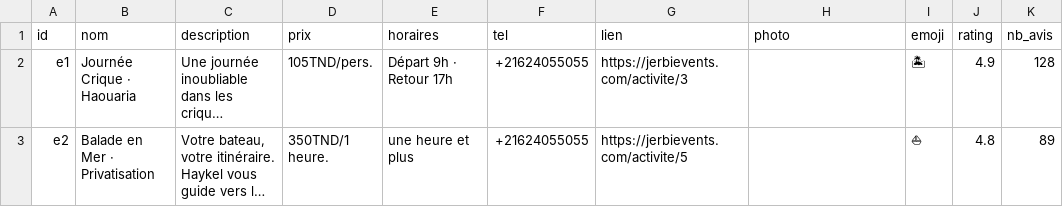
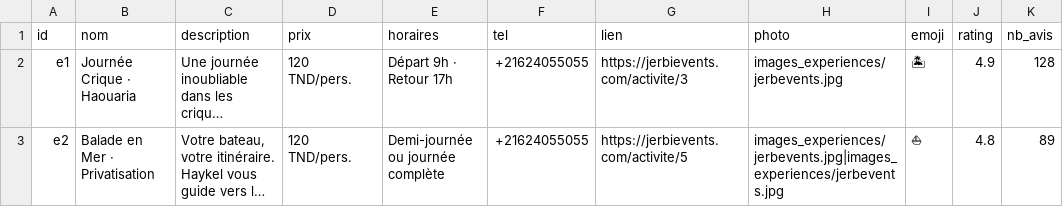
Before and after one commit to AmerBelhadj/Explore, a CSV file: data/Experiences/experiences.csv, drawn as a sheet; only a part is shown; long unchanged cells end in …; the diff names each change by its address in the sheet, - before the commit and + after, or states it on an @@ line.

Commit message:
Add files via upload

```diff
--- a/data/Experiences/experiences.csv
+++ b/data/Experiences/experiences.csv
-D2 (prix): 105TND/pers.
+D2 (prix): 120 TND/pers.
-H2 (photo): (empty)
+H2 (photo): images_experiences/jerbevents.jpg
-D3 (prix): 350TND/1 heure.
+D3 (prix): 120 TND/pers.
-E3 (horaires): une heure et plus
+E3 (horaires): Demi-journée ou journée complète
-H3 (photo): (empty)
+H3 (photo): images_experiences/jerbevents.jpg|images_experiences/jerbevents.jpg
```
